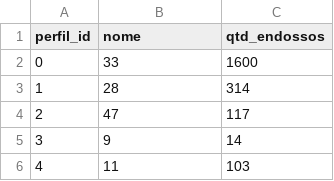
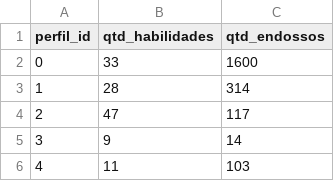
Before and after one commit to carlosrochacardoso/Pos_Ciencia_Dados, a CSV file: introducao-linguagens-estatisticas/trabalho-final/bases/perfil-habilidades.csv, drawn as a sheet; only a part is shown.

```diff
--- a/introducao-linguagens-estatisticas/trabalho-final/bases/perfil-habilidades.csv
+++ b/introducao-linguagens-estatisticas/trabalho-final/bases/perfil-habilidades.csv
@@ -1,2 +1,2 @@
-perfil_id,nome,qtd_endossos
+perfil_id,qtd_habilidades,qtd_endossos
 0,33,1600
```
Also changed, not shown: introducao-linguagens-estatisticas/trabalho-final/bases/formacao-tratado.csv, introducao-linguagens-estatisticas/trabalho-final/bases/perfil-formacao.csv, 6 other files.
